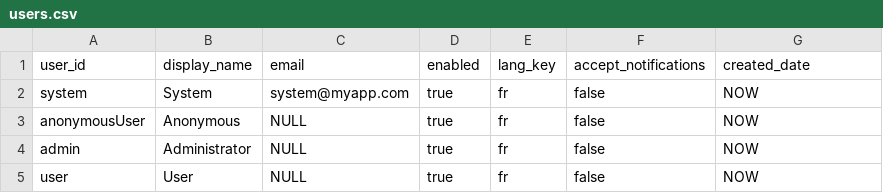
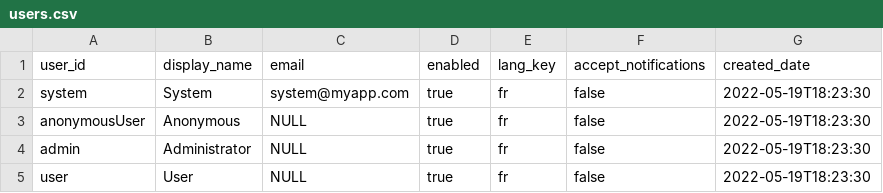
Before and after one commit to EsupPortail/esup-publisher, a CSV file: src/main/resources/config/liquibase/users.csv, drawn as a sheet.

Commit message:
fix: liquibase update/DB management after version upgrade

```diff
--- a/src/main/resources/config/liquibase/users.csv
+++ b/src/main/resources/config/liquibase/users.csv
@@ -1,5 +1,5 @@
 user_id;display_name;email;enabled;lang_key;accept_notifications;created_date
-system;System;system@myapp.com;true;fr;false;NOW
-anonymousUser;Anonymous;NULL;true;fr;false;NOW
-admin;Administrator;NULL;true;fr;false;NOW
-user;User;NULL;true;fr;false;NOW
+system;System;system@myapp.com;true;fr;false;2022-05-19T18:23:30
+anonymousUser;Anonymous;NULL;true;fr;false;2022-05-19T18:23:30
+admin;Administrator;NULL;true;fr;false;2022-05-19T18:23:30
+user;User;NULL;true;fr;false;2022-05-19T18:23:30
```
Also changed, not shown: 4 other files.
